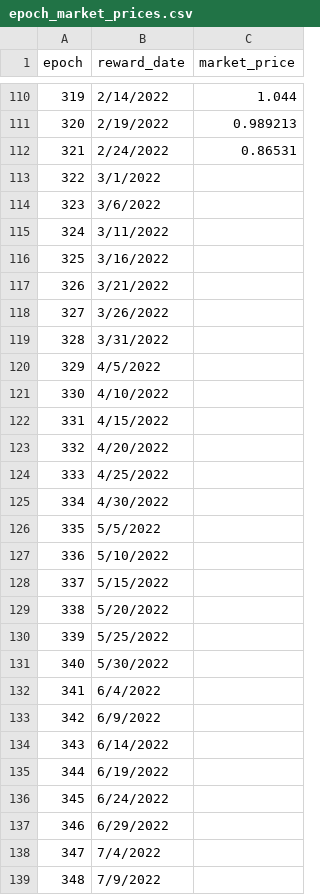
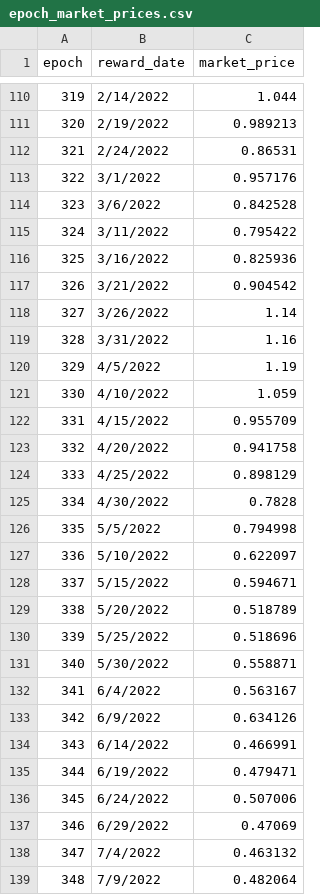
Before and after one commit to psilosanctum/cardano-blockfrost-api, a CSV file: converted_data/epoch_market_prices.csv, drawn as a sheet; only a part is shown, gaps mark what is left out; the diff covers the shown part only.

Commit message:
update epoch prices

```diff
--- a/converted_data/epoch_market_prices.csv
+++ b/converted_data/epoch_market_prices.csv
@@ -112,28 +112,28 @@ epoch,reward_date,market_price
 321,2/24/2022,0.86531
-322,3/1/2022,
-323,3/6/2022,
-324,3/11/2022,
-325,3/16/2022,
-326,3/21/2022,
-327,3/26/2022,
-328,3/31/2022,
-329,4/5/2022,
-330,4/10/2022,
-331,4/15/2022,
-332,4/20/2022,
-333,4/25/2022,
-334,4/30/2022,
-335,5/5/2022,
-336,5/10/2022,
-337,5/15/2022,
-338,5/20/2022,
-339,5/25/2022,
-340,5/30/2022,
-341,6/4/2022,
-342,6/9/2022,
-343,6/14/2022,
-344,6/19/2022,
-345,6/24/2022,
-346,6/29/2022,
-347,7/4/2022,
-348,7/9/2022,
+322,3/1/2022,0.957176
+323,3/6/2022,0.842528
+324,3/11/2022,0.795422
+325,3/16/2022,0.825936
+326,3/21/2022,0.904542
+327,3/26/2022,1.14
+328,3/31/2022,1.16
+329,4/5/2022,1.19
+330,4/10/2022,1.059
+331,4/15/2022,0.955709
+332,4/20/2022,0.941758
+333,4/25/2022,0.898129
+334,4/30/2022,0.7828
+335,5/5/2022,0.794998
+336,5/10/2022,0.622097
+337,5/15/2022,0.594671
+338,5/20/2022,0.518789
+339,5/25/2022,0.518696
+340,5/30/2022,0.558871
+341,6/4/2022,0.563167
+342,6/9/2022,0.634126
+343,6/14/2022,0.466991
+344,6/19/2022,0.479471
+345,6/24/2022,0.507006
+346,6/29/2022,0.47069
+347,7/4/2022,0.463132
+348,7/9/2022,0.482064
```
Also changed, not shown: 10 edited cells elsewhere in this file.
